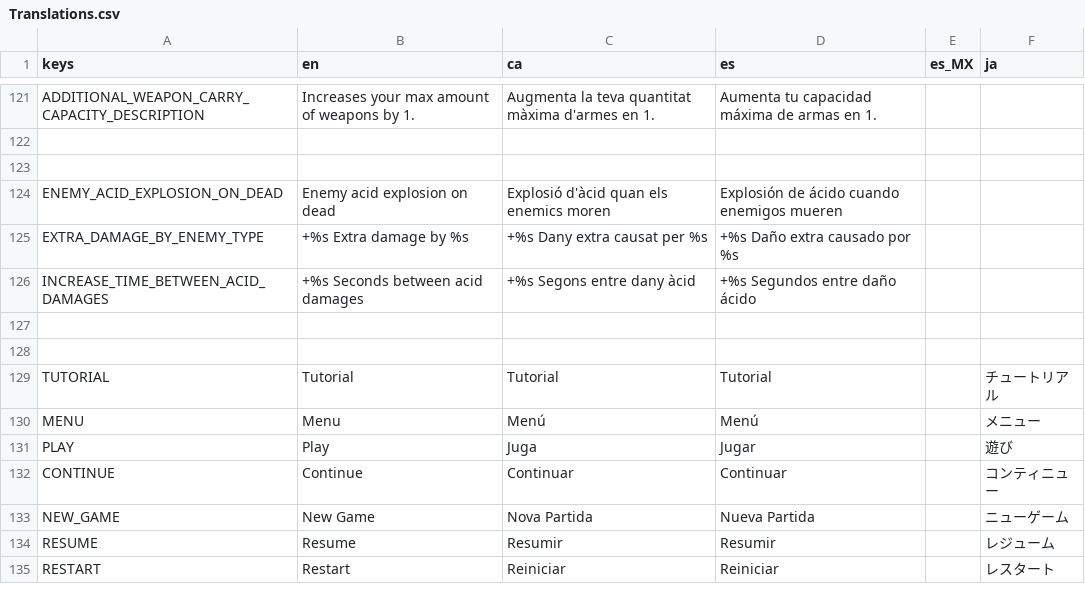
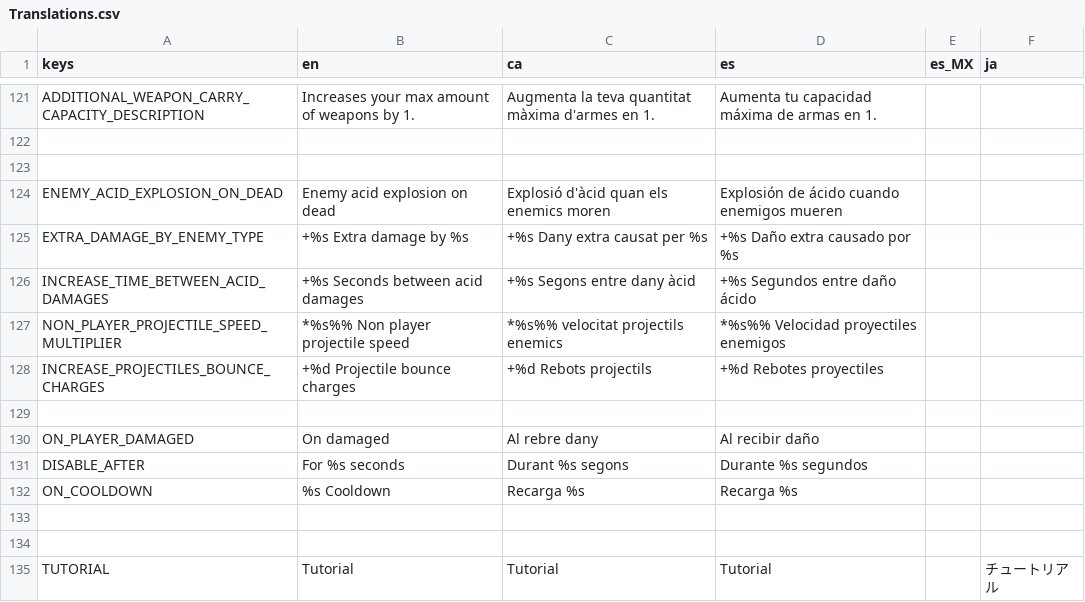
Before and after one commit to MateuSai/Where-is-the-Princess, a CSV file: Translations/Translations.csv, drawn as a sheet; only a part is shown, gaps mark what is left out; the shorter side is filled out with more unchanged rows; the diff names each change by its address in the sheet, - before the commit and + after, or states it on an @@ line.

```diff
--- a/Translations/Translations.csv
+++ b/Translations/Translations.csv
+row 127: NON_PLAYER_PROJECTILE_SPEED_MULTIPLIER | *%s%% Non player projectile speed | *%s%% velocitat projectils enemics | *%s%% Velocidad proyectiles enemigos
+row 128: INCREASE_PROJECTILES_BOUNCE_CHARGES | +%d Projectile bounce charges | +%d Rebots projectils | +%d Rebotes proyectiles
+row 129: (empty)
+row 130: ON_PLAYER_DAMAGED | On damaged | Al rebre dany | Al recibir daño
+row 131: DISABLE_AFTER | For %s seconds | Durant %s segons | Durante %s segundos
+row 132: ON_COOLDOWN | %s Cooldown | Recarga %s | Recarga %s
```
Also changed, not shown: 14 other files.
